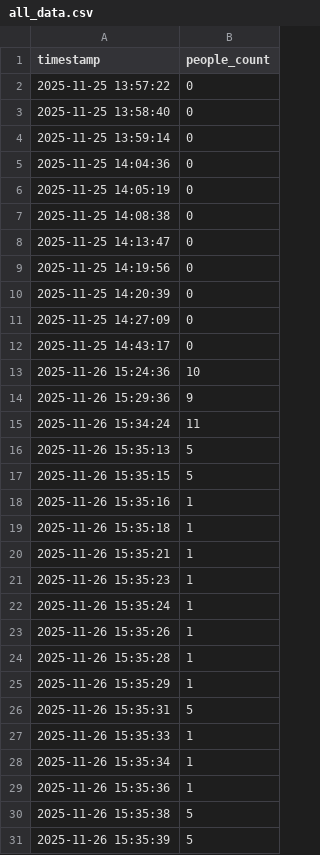
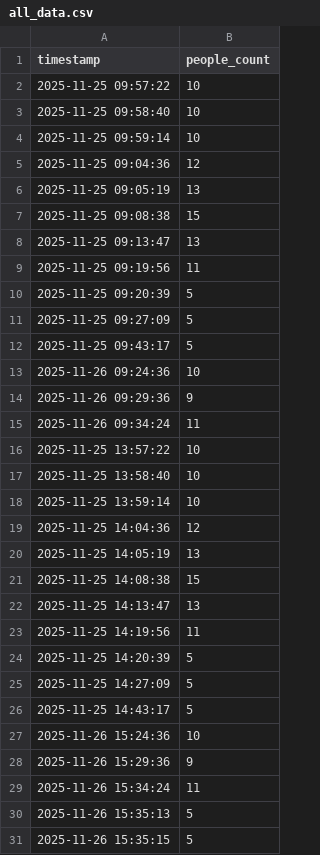
Before and after one commit to jinme2/IoT-Crowd-Vis, a CSV file: all_data.csv, drawn as a sheet; only a part is shown; the shorter side is filled out with more unchanged rows.

Commit message:
Update all_data.csv

```diff
--- a/all_data.csv
+++ b/all_data.csv
@@ -1,13 +1,27 @@
 timestamp,people_count
-2025-11-25 13:57:22,0
-2025-11-25 13:58:40,0
-2025-11-25 13:59:14,0
-2025-11-25 14:04:36,0
-2025-11-25 14:05:19,0
-2025-11-25 14:08:38,0
-2025-11-25 14:13:47,0
-2025-11-25 14:19:56,0
-2025-11-25 14:20:39,0
-2025-11-25 14:27:09,0
-2025-11-25 14:43:17,0
+2025-11-25 09:57:22,10
+2025-11-25 09:58:40,10
+2025-11-25 09:59:14,10
+2025-11-25 09:04:36,12
+2025-11-25 09:05:19,13
+2025-11-25 09:08:38,15
+2025-11-25 09:13:47,13
+2025-11-25 09:19:56,11
+2025-11-25 09:20:39,5
+2025-11-25 09:27:09,5
+2025-11-25 09:43:17,5
+2025-11-26 09:24:36,10
+2025-11-26 09:29:36,9
+2025-11-26 09:34:24,11
+2025-11-25 13:57:22,10
+2025-11-25 13:58:40,10
+2025-11-25 13:59:14,10
+2025-11-25 14:04:36,12
+2025-11-25 14:05:19,13
+2025-11-25 14:08:38,15
+2025-11-25 14:13:47,13
+2025-11-25 14:19:56,11
+2025-11-25 14:20:39,5
+2025-11-25 14:27:09,5
+2025-11-25 14:43:17,5
 2025-11-26 15:24:36,10
```
